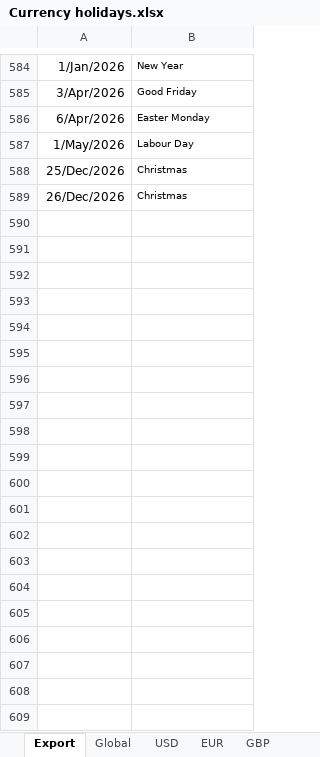
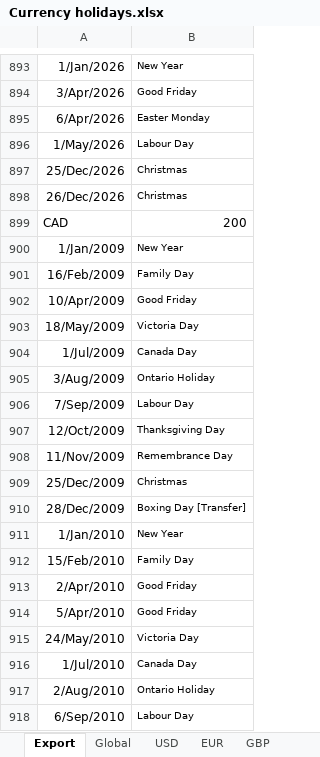
Before and after one commit to alhunor/projects, an Excel workbook: finlib/Currency holidays.xlsx, sheet Export, drawn as a sheet; only a part is shown, gaps mark what is left out; values as stored, in another font and other column widths than the file's, no borders; the diff covers the shown part only; the diff names each change by its address in the sheet, - before the commit and + after, or states it on an @@ line.

```diff
--- a/finlib/Currency holidays.xlsx (sheet Export)
+++ b/finlib/Currency holidays.xlsx (sheet Export)
+row 899: CAD | 200
+row 900: 1/Jan/2009 | New Year
+row 901: 16/Feb/2009 | Family Day
+row 902: 10/Apr/2009 | Good Friday
+row 903: 18/May/2009 | Victoria Day
+row 904: 1/Jul/2009 | Canada Day
+row 905: 3/Aug/2009 | Ontario Holiday
+row 906: 7/Sep/2009 | Labour Day
+row 907: 12/Oct/2009 | Thanksgiving Day
+row 908: 11/Nov/2009 | Remembrance Day
+row 909: 25/Dec/2009 | Christmas
+row 910: 28/Dec/2009 | Boxing Day [Transfer]
+row 911: 1/Jan/2010 | New Year
+row 912: 15/Feb/2010 | Family Day
+row 913: 2/Apr/2010 | Good Friday
+row 914: 5/Apr/2010 | Good Friday
+row 915: 24/May/2010 | Victoria Day
+row 916: 1/Jul/2010 | Canada Day
+row 917: 2/Aug/2010 | Ontario Holiday
+row 918: 6/Sep/2010 | Labour Day
```
Also changed, not shown: 490 added rows and 5 edited cells elsewhere in this sheet, sheet Global, sheet JPY, sheet USD, sheet GBP, sheet EUR, sheet CHF, other sheet tabs, formulas that keep their value, finlib/HandWritten.xlsm, 19 other files.
